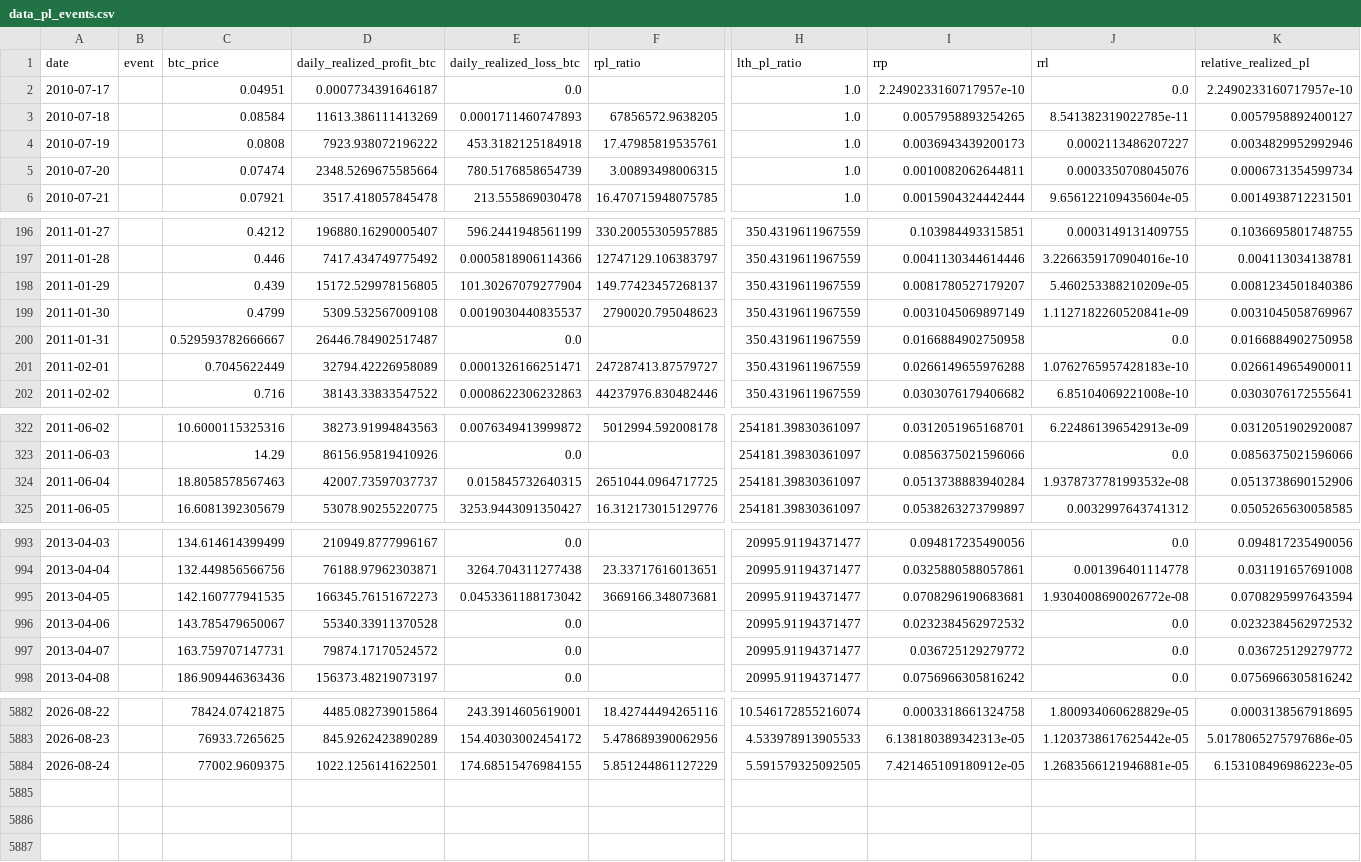
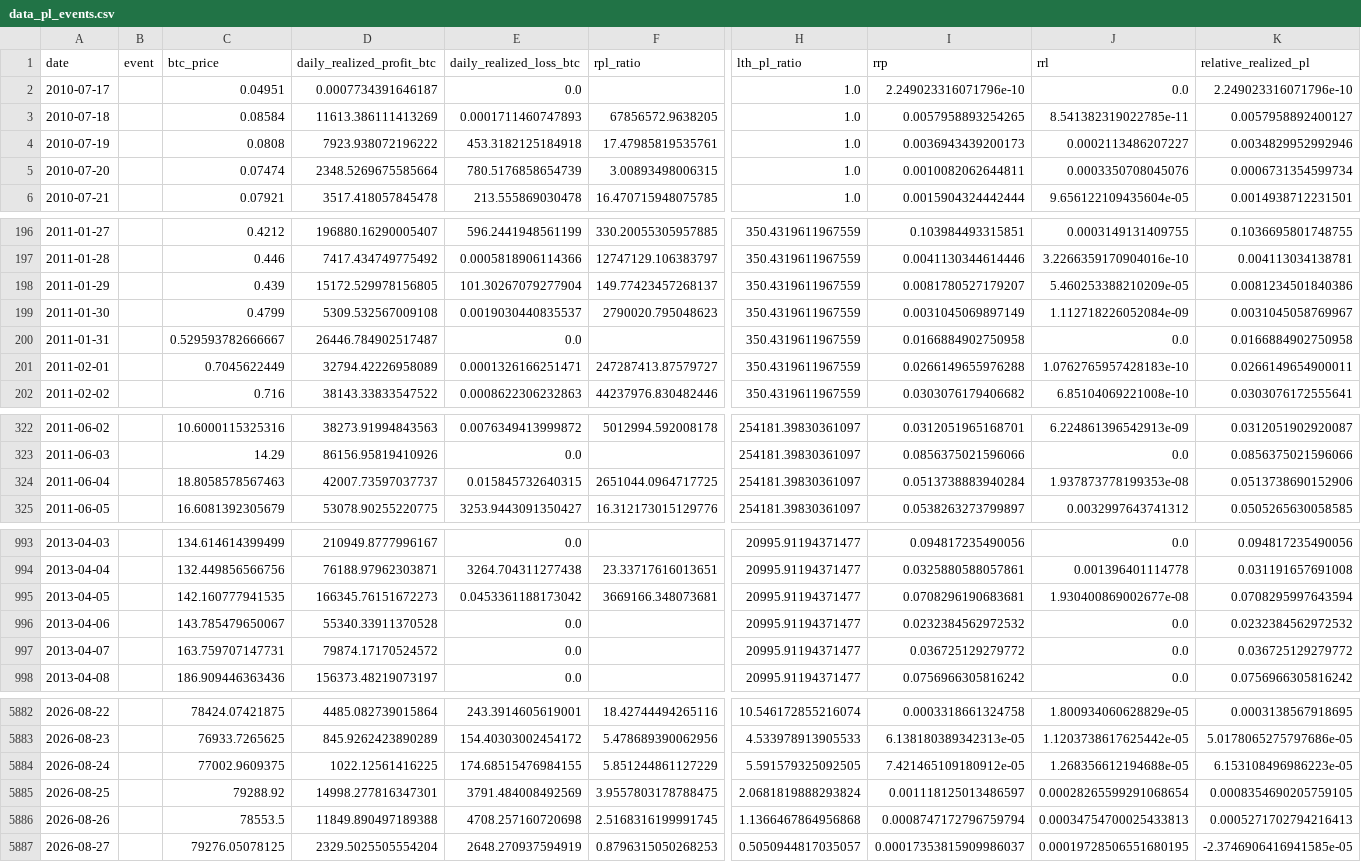
Before and after one commit to yudiyanto88/Onchain-Dashboard, a CSV file: data_pl_events.csv, drawn as a sheet; only a part is shown, gaps mark what is left out; rows hold the shown columns only; the diff covers the shown part only; the diff names each change by its address in the sheet, - before the commit and + after, or states it on an @@ line.

```diff
--- a/data_pl_events.csv
+++ b/data_pl_events.csv
-I2 (rrp): 2.2490233160717957e-10
+I2 (rrp): 2.249023316071796e-10
-K2 (relative_realized_pl): 2.2490233160717957e-10
+K2 (relative_realized_pl): 2.249023316071796e-10
-J199 (rrl): 1.1127182260520841e-09
+J199 (rrl): 1.112718226052084e-09
-J324 (rrl): 1.9378737781993532e-08
+J324 (rrl): 1.937873778199353e-08
-J995 (rrl): 1.9304008690026772e-08
+J995 (rrl): 1.930400869002677e-08
-D5884 (daily_realized_profit_btc): 1022.1256141622501
+D5884 (daily_realized_profit_btc): 1022.12561416225
-J5884 (rrl): 1.2683566121946881e-05
+J5884 (rrl): 1.268356612194688e-05
+row 5885: 2026-08-25 |  | 79288.92 | 14998.277816347301 | 3791.484008492569 | 3.9557803178788475 | 2.0681819888293824 | 0.001118125013486597 | 0.00028265599291068654 | 0.0008354690205759105
+row 5886: 2026-08-26 |  | 78553.5 | 11849.890497189388 | 4708.257160720698 | 2.5168316199991745 | 1.1366467864956868 | 0.0008747172796759794 | 0.00034754700025433813 | 0.0005271702794216413
+row 5887: 2026-08-27 |  | 79276.05078125 | 2329.5025505554204 | 2648.270937594919 | 0.8796315050268253 | 0.5050944817035057 | 0.00017353815909986037 | 0.00019728506551680195 | -2.3746906416941585e-05
```
Also changed, not shown: 2 edited cells elsewhere in this file, data_apparent_demand.csv, data_cdd.csv, 13 other files.
